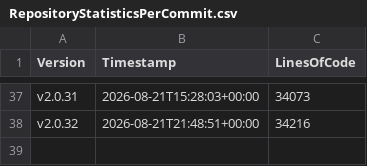
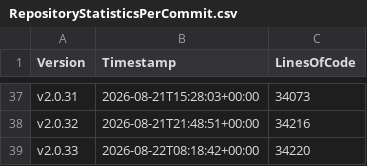
Before and after one commit to anionDevelopment/GRYLibrary, a CSV file: Other/Metrics/RepositoryStatisticsPerCommit.csv, drawn as a sheet; only a part is shown, gaps mark what is left out; the diff names each change by its address in the sheet, - before the commit and + after, or states it on an @@ line.

Commit message:
Applied changes from the pre-merge-pipeline-run for branch 'other/maintenance'.

```diff
--- a/Other/Metrics/RepositoryStatisticsPerCommit.csv
+++ b/Other/Metrics/RepositoryStatisticsPerCommit.csv
+row 39: v2.0.33 | 2026-08-22T08:18:42+00:00 | 34220
```
Also changed, not shown: Other/Reference/Technical/Diagrams/LoC-Diagram.csv, 3 other files.
